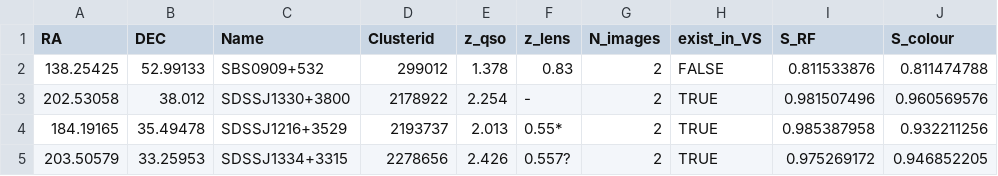
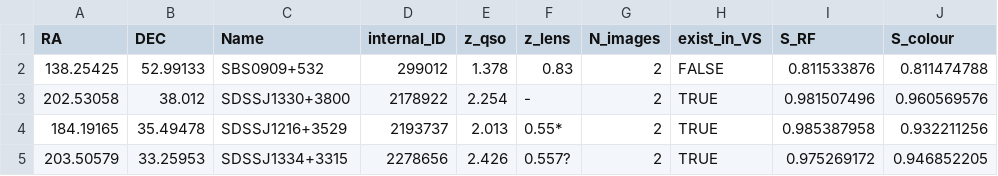
Before and after one commit to EigenHermit/lensed_qso_cand_catalogue_He-22, a CSV file: KLQ/KLQ.csv, drawn as a sheet; only a part is shown.

Commit message:
Update KLQ.csv

```diff
--- a/KLQ/KLQ.csv
+++ b/KLQ/KLQ.csv
@@ -1,2 +1,2 @@
-RA,DEC,Name,Clusterid,z_qso,z_lens,N_images,exist_in_VS,S_RF,S_colour
+RA,DEC,Name,internal_ID,z_qso,z_lens,N_images,exist_in_VS,S_RF,S_colour
 138.25425,52.99133,SBS0909+532,299012,1.378,0.83,2,FALSE,0.811533876,0.811474788
```
